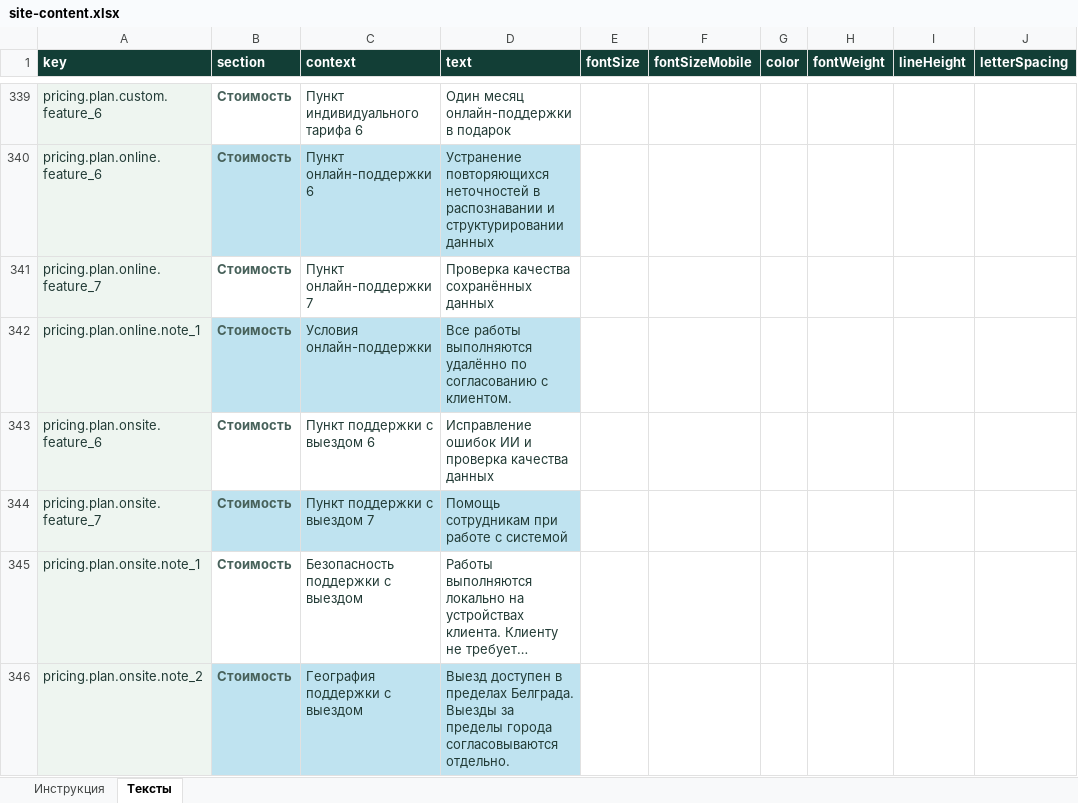
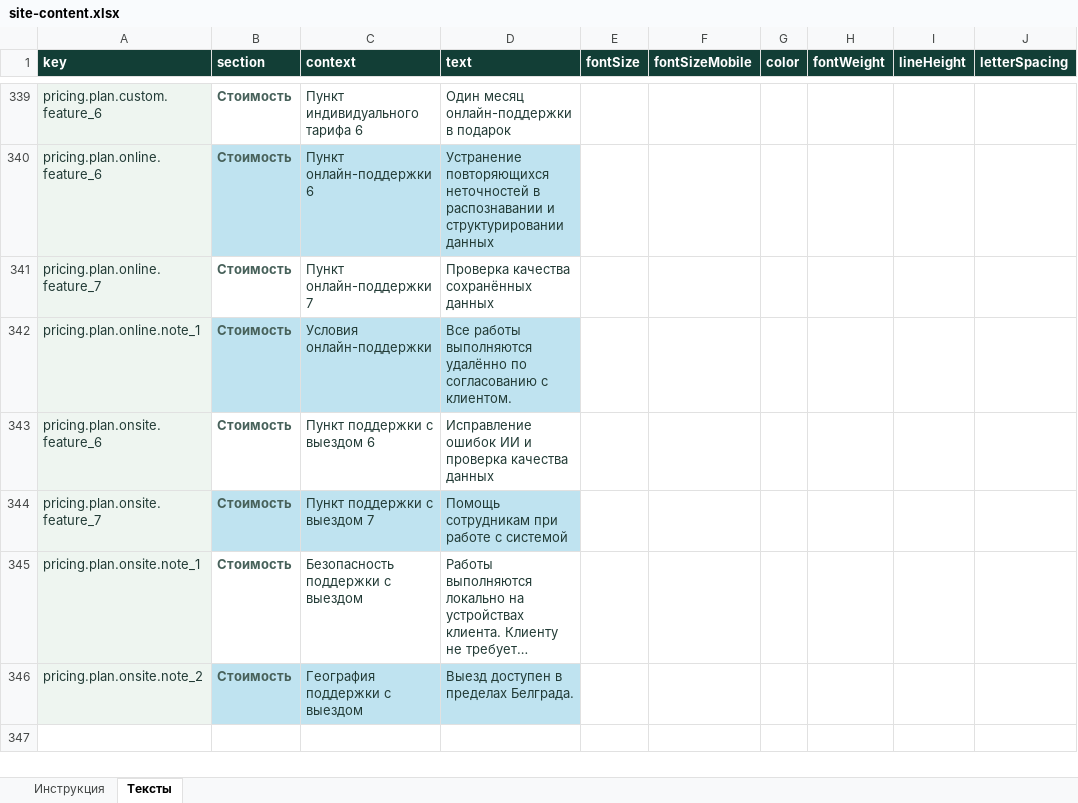
Before and after one commit to Baullin1767/stark-electronic-base, an Excel workbook: content/site-content.xlsx, sheet Тексты, drawn as a sheet; only a part is shown, gaps mark what is left out; long unchanged cells end in …; values as stored, in another font and other column widths than the file's, no borders; table styles not drawn; the diff covers the shown part only; the diff names each change by its address in the sheet, - before the commit and + after, or states it on an @@ line.

```diff
--- a/content/site-content.xlsx (sheet Тексты)
+++ b/content/site-content.xlsx (sheet Тексты)
-D346 (text): …пределах Белграда. Выезды за пределы города согласовываются отдельно.
+D346 (text): …пределах Белграда.
```
Also changed, not shown: 5 edited cells elsewhere in this sheet, 1 other file.
